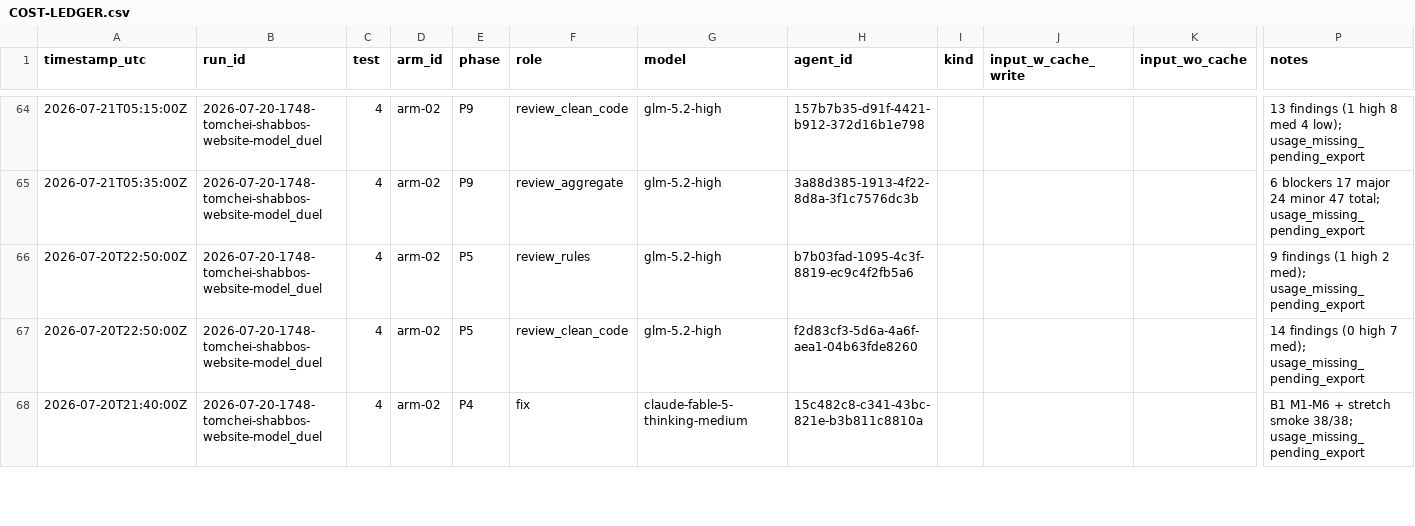
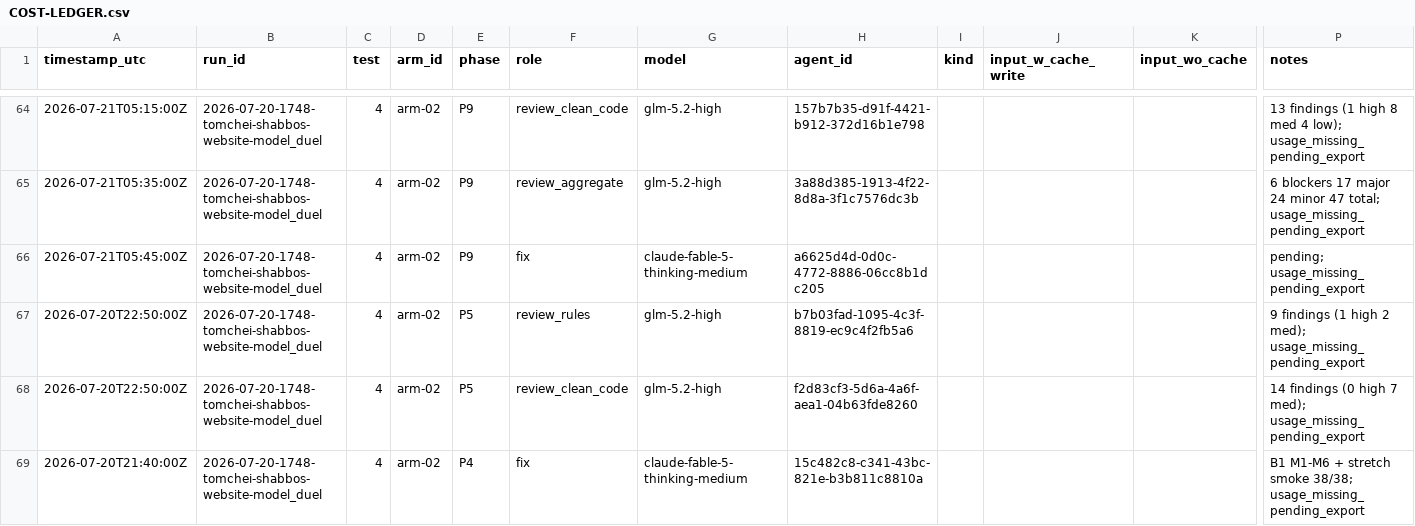
Before and after one commit to mennyg19-cmyk/master-model-duel, a CSV file: runs/2026-07-20-1748-tomchei-shabbos-website-model_duel/results/COST-LEDGER.csv, drawn as a sheet; only a part is shown, gaps mark what is left out; rows hold the shown columns only; the diff names each change by its address in the sheet, - before the commit and + after, or states it on an @@ line.

```diff
--- a/runs/2026-07-20-1748-tomchei-shabbos-website-model_duel/results/COST-LEDGER.csv
+++ b/runs/2026-07-20-1748-tomchei-shabbos-website-model_duel/results/COST-LEDGER.csv
+row 66: 2026-07-21T05:45:00Z | 2026-07-20-1748-tomchei-shabbos-website-model_duel | 4 | arm-02 | P9 | fix | claude-fable-5-thinking-medium | a6625d4d-0d0c-4772-8886-06cc8b1dc205 |  |  |  | pending; usage_missing_pending_export
```
Also changed, not shown: 1 other file.
